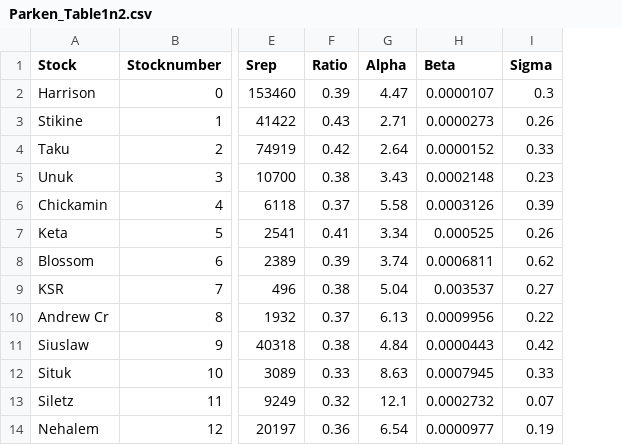
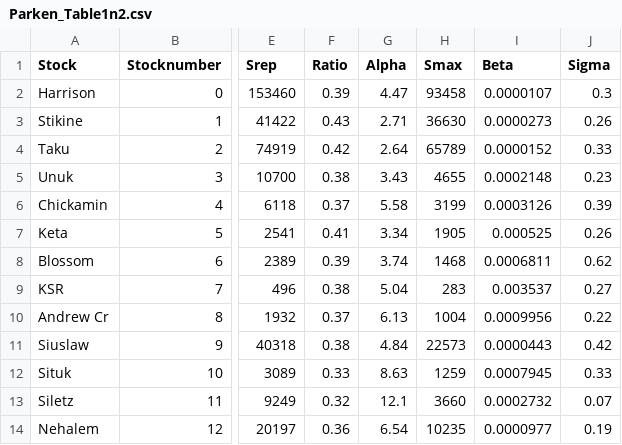
Before and after one commit to Pacific-salmon-assess/iwam-package, a CSV file: DataIn/Parken_Table1n2.csv, drawn as a sheet; only a part is shown, gaps mark what is left out; the diff names each change by its address in the sheet, - before the commit and + after, or states it on an @@ line.

```diff
--- a/DataIn/Parken_Table1n2.csv
+++ b/DataIn/Parken_Table1n2.csv
+column H (Smax), rows 2-14: 93458 | 36630 | 65789 | 4655 | 3199 | 1905 | 1468 | 283 | 1004 | 22573 | 1259 | 3660 | 10235
```
Also changed, not shown: 4 other files.
